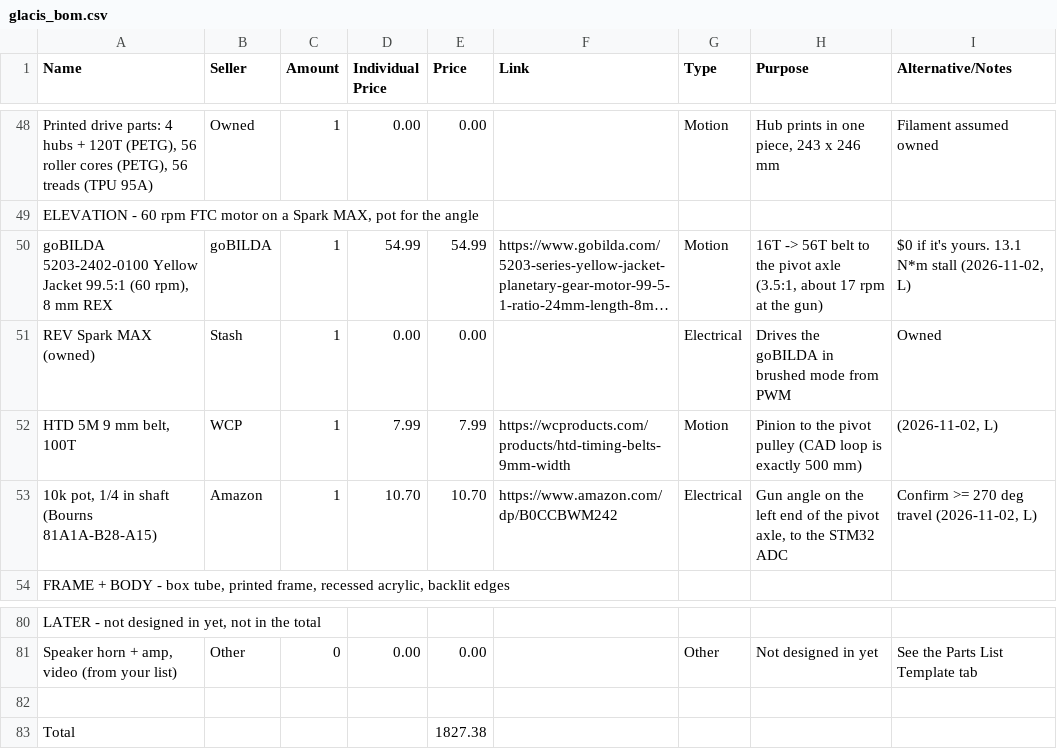
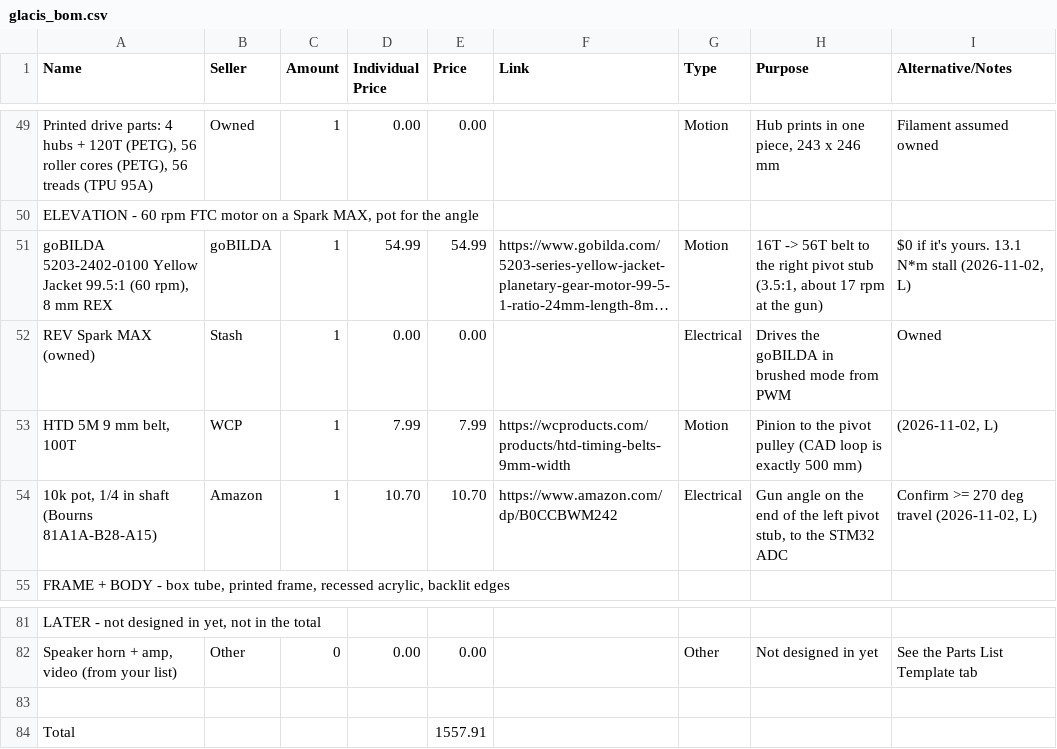
Before and after one commit to ElMagoCT/brophy-tshirt-cannon, a CSV file: bom/glacis_bom.csv, drawn as a sheet; only a part is shown, gaps mark what is left out; long unchanged cells end in …; addresses are those after the commit; the diff covers the shown part only; the diff names each change by its address in the sheet, - before the commit and + after, or states it on an @@ line.

```diff
--- a/bom/glacis_bom.csv
+++ b/bom/glacis_bom.csv
-H51 (Purpose): …to the pivot axle (3.5:1, about…
+H51 (Purpose): …to the right pivot stub (3.5:1, about…
-H54 (Purpose): …on the left end of the pivot axle, to the…
+H54 (Purpose): …on the end of the left pivot stub, to the…
-E84 (Price): 1827.38
+E84 (Price): 1557.91
```
Also changed, not shown: 3 added rows, 2 removed rows and 19 edited cells elsewhere in this file, 12 other files.
